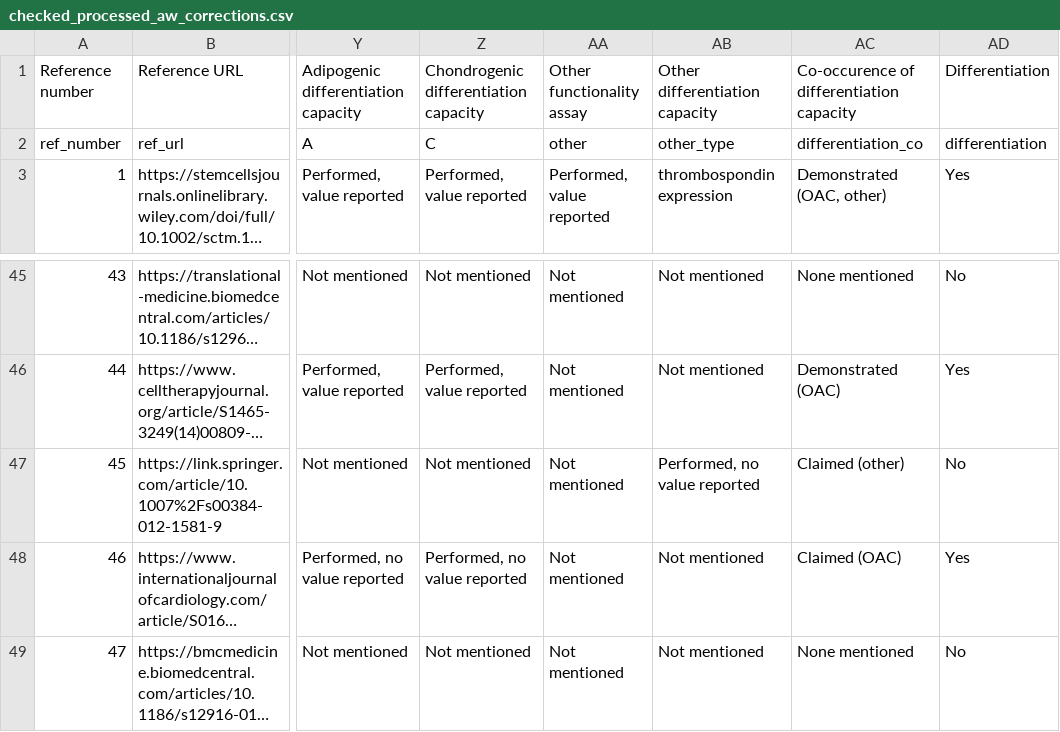
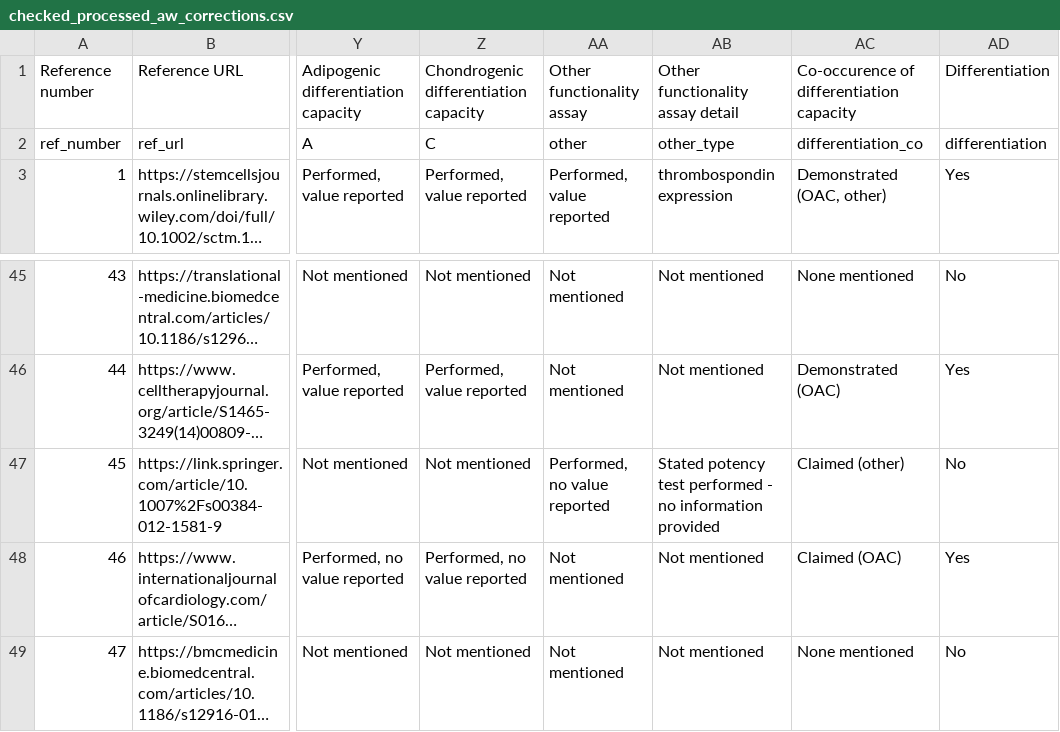
Before and after one commit to 3mmaRand/alison_stemcell_reg, a CSV file: data/checked_processed_aw_corrections.csv, drawn as a sheet; only a part is shown, gaps mark what is left out; long unchanged cells end in …; the diff names each change by its address in the sheet, - before the commit and + after, or states it on an @@ line.

Commit message:
data correction for ref45; small update to fig 6

```diff
--- a/data/checked_processed_aw_corrections.csv
+++ b/data/checked_processed_aw_corrections.csv
-AB1: Other differentiation capacity
+AB1: Other functionality assay detail
-AA47: Not mentioned
+AA47: Performed, no value reported
-AB47: Performed, no value reported
+AB47: Stated potency test performed - no information provided
```
Also changed, not shown: 3 other files.
